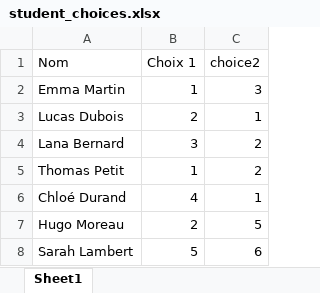
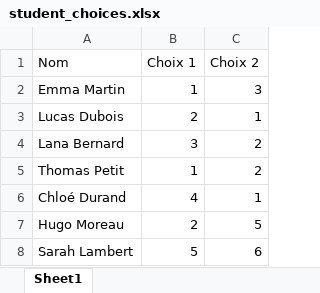
Before and after one commit to KpihX/satisfier, an Excel workbook: data/student_choices.xlsx, sheet Sheet1, drawn as a sheet; only a part is shown; values as stored, in another font and other column widths than the file's, no borders; the diff names each change by its address in the sheet, - before the commit and + after, or states it on an @@ line.

```diff
--- a/data/student_choices.xlsx (sheet Sheet1)
+++ b/data/student_choices.xlsx (sheet Sheet1)
-C1: choice2
+C1: Choix 2
```
Also changed, not shown: data/activities.xlsx, 3 other files.
